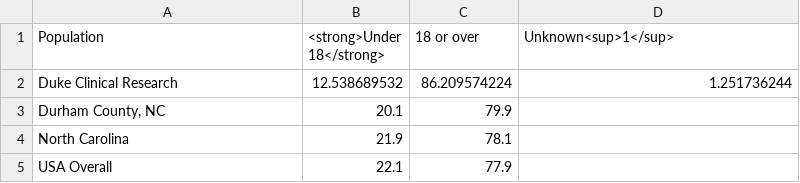
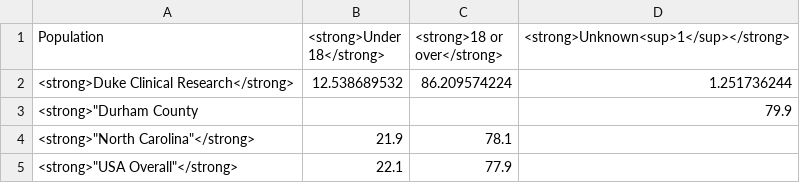
Before and after one commit to elliott-fisher/datawrapper, a CSV file: age18_populations.csv, drawn as a sheet.

```diff
--- a/age18_populations.csv
+++ b/age18_populations.csv
@@ -1,5 +1,5 @@
-"Population","<strong>Under 18</strong>","18 or over","Unknown<sup>1</sup>"
-Duke Clinical Research,12.538689532,86.209574224,1.251736244
-"Durham County, NC",20.1,79.9,
-North Carolina,21.9,78.1,
-USA Overall,22.1,77.9,
+"Population","<strong>Under 18</strong>","<strong>18 or over</strong>","<strong>Unknown<sup>1</sup></strong>"
+<strong>Duke Clinical Research</strong>,12.538689532,86.209574224,1.251736244
+"<strong>""Durham County",,,79.9
+"<strong>""North Carolina""</strong>",21.9,78.1,
+"<strong>""USA Overall""</strong>",22.1,77.9,
```
Also changed, not shown: age_cat.csv, ethnicity_populations.csv, 7 other files.
